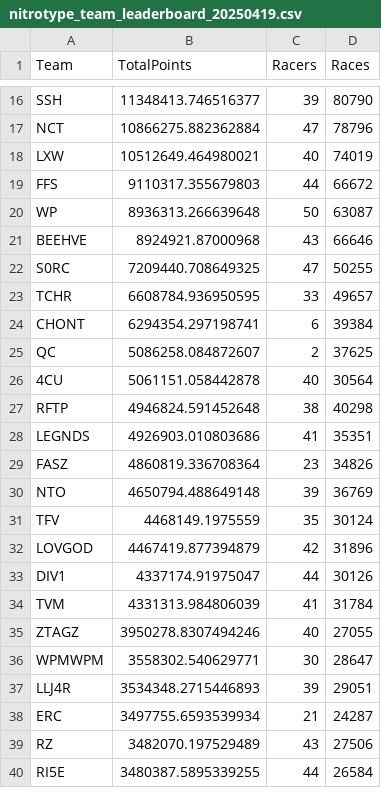
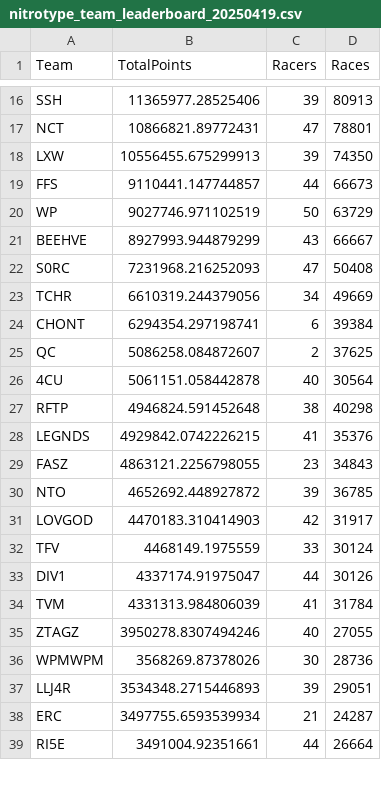
Before and after one commit to professional124/axionNTLEADERBOARDS, a CSV file: csv_archive/nitrotype_team_leaderboard_20250419.csv, drawn as a sheet; only a part is shown, gaps mark what is left out; removed rows and columns are numbered as before the commit, all else as after; the diff covers the shown part only; the diff names each change by its address in the sheet, - before the commit and + after, or states it on an @@ line.

```diff
--- a/csv_archive/nitrotype_team_leaderboard_20250419.csv
+++ b/csv_archive/nitrotype_team_leaderboard_20250419.csv
-B16 (TotalPoints): 11348413.746516377
+B16 (TotalPoints): 11365977.28525406
-D16 (Races): 80790
+D16 (Races): 80913
-B17 (TotalPoints): 10866275.882362884
+B17 (TotalPoints): 10866821.89772431
-D17 (Races): 78796
+D17 (Races): 78801
-B18 (TotalPoints): 10512649.464980021
+B18 (TotalPoints): 10556455.675299913
-C18 (Racers): 40
+C18 (Racers): 39
-D18 (Races): 74019
+D18 (Races): 74350
-B19 (TotalPoints): 9110317.355679803
+B19 (TotalPoints): 9110441.147744857
-D19 (Races): 66672
+D19 (Races): 66673
-B20 (TotalPoints): 8936313.266639648
+B20 (TotalPoints): 9027746.971102519
-D20 (Races): 63087
+D20 (Races): 63729
-B21 (TotalPoints): 8924921.87000968
+B21 (TotalPoints): 8927993.944879299
-D21 (Races): 66646
+D21 (Races): 66667
-B22 (TotalPoints): 7209440.708649325
+B22 (TotalPoints): 7231968.216252093
-D22 (Races): 50255
+D22 (Races): 50408
-B23 (TotalPoints): 6608784.936950595
+B23 (TotalPoints): 6610319.244379056
-C23 (Racers): 33
+C23 (Racers): 34
-D23 (Races): 49657
+D23 (Races): 49669
-B28 (TotalPoints): 4926903.010803686
+B28 (TotalPoints): 4929842.0742226215
-D28 (Races): 35351
+D28 (Races): 35376
-B29 (TotalPoints): 4860819.336708364
+B29 (TotalPoints): 4863121.2256798055
-D29 (Races): 34826
+D29 (Races): 34843
-B30 (TotalPoints): 4650794.488649148
+B30 (TotalPoints): 4652692.448927872
-D30 (Races): 36769
+D30 (Races): 36785
+row 31: LOVGOD | 4470183.310414903 | 42 | 31917
-C32 (Racers): 35
+C32 (Racers): 33
-row 32: LOVGOD | 4467419.877394879 | 42 | 31896
-B36 (TotalPoints): 3558302.540629771
+B36 (TotalPoints): 3568269.87378026
-D36 (Races): 28647
+D36 (Races): 28736
-row 39: RZ | 3482070.197529489 | 43 | 27506
-B39 (TotalPoints): 3480387.5895339255
+B39 (TotalPoints): 3491004.92351661
-D39 (Races): 26584
+D39 (Races): 26664
```
Also changed, not shown: 8 added rows, 7 removed rows and 88 edited cells elsewhere in this file, csv_archive/nitrotype_season_leaderboard_20250419.csv, 1 other file.
